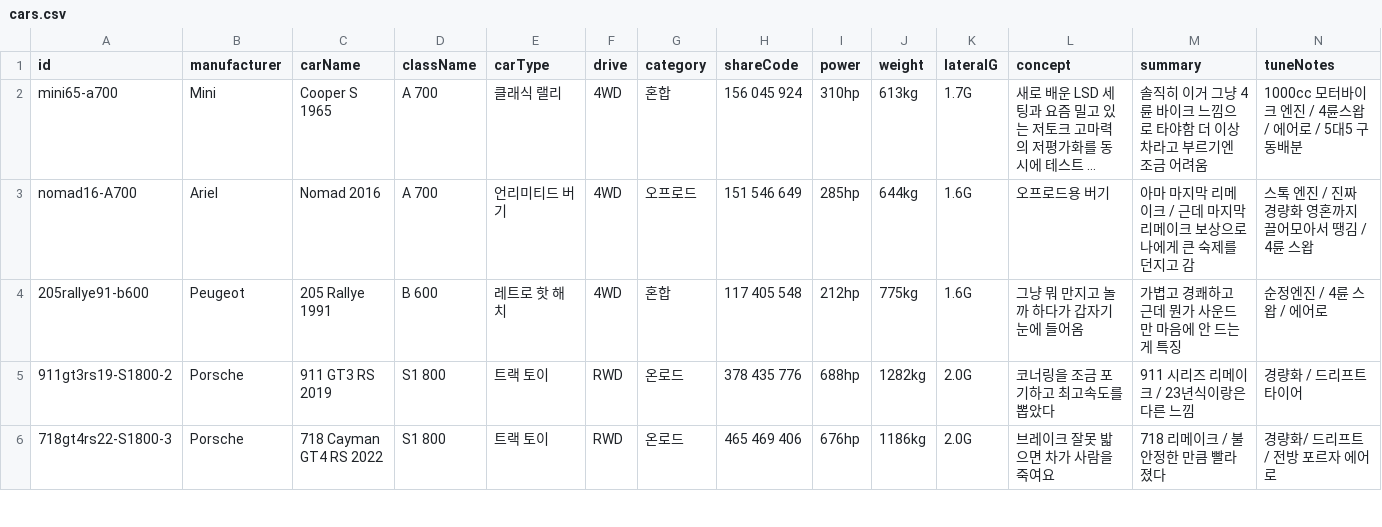
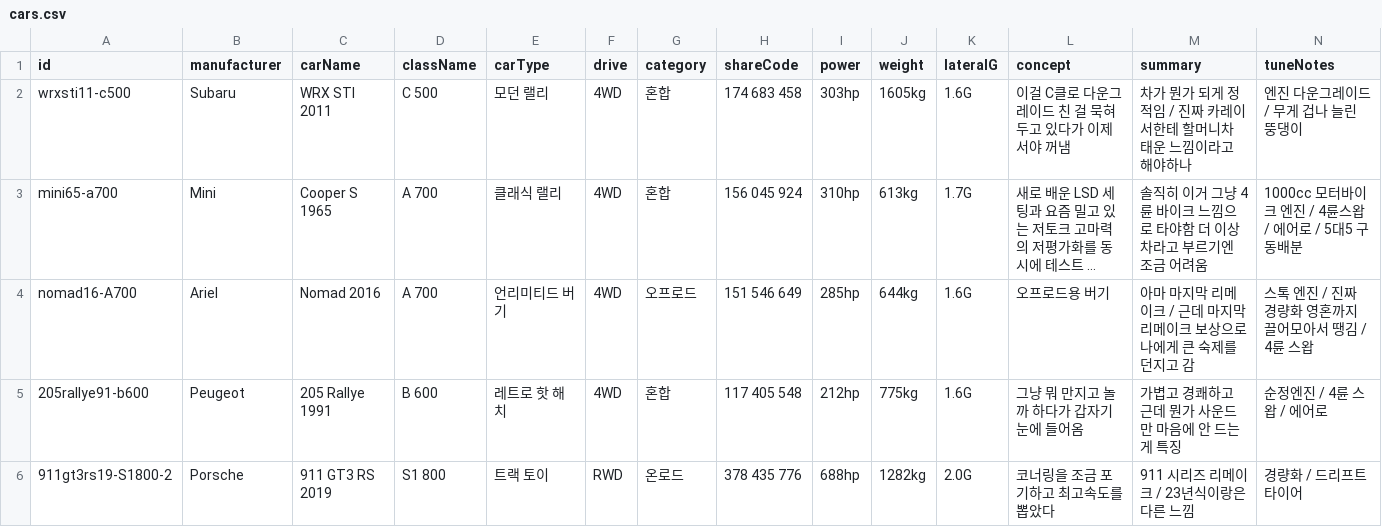
Before and after one commit to Lepe1210/forza6-tuning-archive-lepe, a CSV file: data/cars.csv, drawn as a sheet; only a part is shown; the shorter side is filled out with more unchanged rows; long unchanged cells end in …; rows hold the shown columns only; the diff names each change by its address in the sheet, - before the commit and + after, or states it on an @@ line.

```diff
--- a/data/cars.csv
+++ b/data/cars.csv
+row 2: wrxsti11-c500 | Subaru | WRX STI 2011 | C 500 | 모던 랠리 | 4WD | 혼합 | 174 683 458 | 303hp | 1605kg | 1.6G | 이걸 C클로 다운그레이드 친 걸 묵혀두고 있다가 이제서야 꺼냄 | 차가 뭔가 되게 정적임 / 진짜 카레이서한테 할머니차 태운 느낌이라고 해야하나 | 엔진 다운그레이드 / 무게 겁나 늘린 뚱댕이
```
Also changed, not shown: 2 other files.
